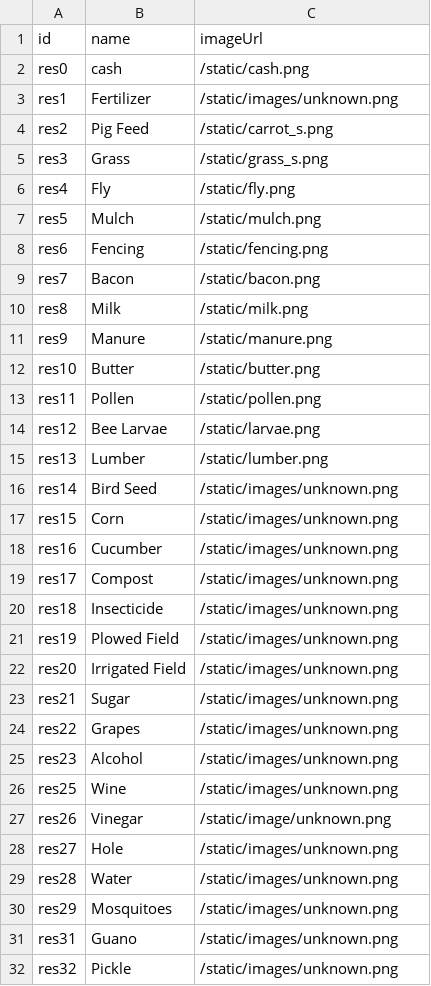
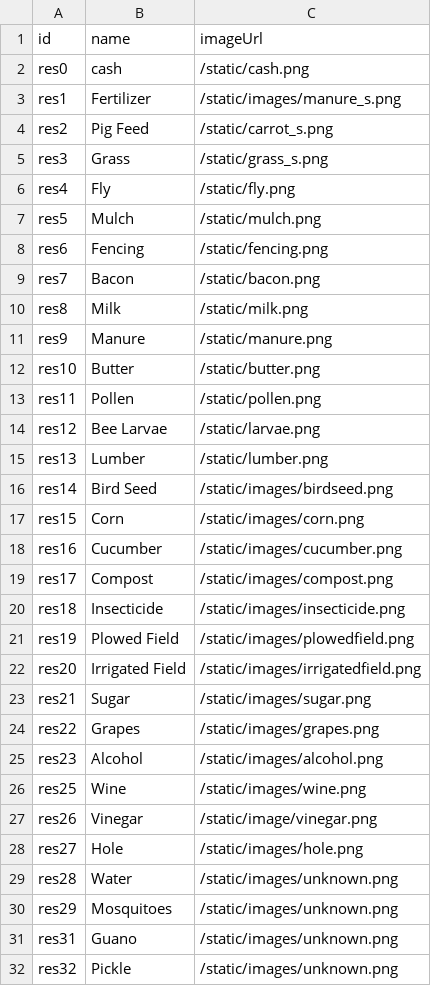
Before and after one commit to bjones3/webMinigame, a CSV file: ruledata/resources.csv, drawn as a sheet; only a part is shown.

Commit message:
resource images

```diff
--- a/ruledata/resources.csv
+++ b/ruledata/resources.csv
@@ -2,3 +2,3 @@ id,name,imageUrl
 res0,cash,/static/cash.png
-res1,Fertilizer,/static/images/unknown.png
+res1,Fertilizer,/static/images/manure_s.png
 res2,Pig Feed,/static/carrot_s.png
@@ -15,15 +15,15 @@ res12,Bee Larvae,/static/larvae.png
 res13,Lumber,/static/lumber.png
-res14,Bird Seed,/static/images/unknown.png
-res15,Corn,/static/images/unknown.png
-res16,Cucumber,/static/images/unknown.png
-res17,Compost,/static/images/unknown.png
-res18,Insecticide,/static/images/unknown.png
-res19,Plowed Field,/static/images/unknown.png
-res20,Irrigated Field,/static/images/unknown.png
-res21,Sugar,/static/images/unknown.png
-res22,Grapes,/static/images/unknown.png
-res23,Alcohol,/static/images/unknown.png
-res25,Wine,/static/images/unknown.png
-res26,Vinegar,/static/image/unknown.png
-res27,Hole,/static/images/unknown.png
+res14,Bird Seed,/static/images/birdseed.png
+res15,Corn,/static/images/corn.png
+res16,Cucumber,/static/images/cucumber.png
+res17,Compost,/static/images/compost.png
+res18,Insecticide,/static/images/insecticide.png
+res19,Plowed Field,/static/images/plowedfield.png
+res20,Irrigated Field,/static/images/irrigatedfield.png
+res21,Sugar,/static/images/sugar.png
+res22,Grapes,/static/images/grapes.png
+res23,Alcohol,/static/images/alcohol.png
+res25,Wine,/static/images/wine.png
+res26,Vinegar,/static/image/vinegar.png
+res27,Hole,/static/images/hole.png
 res28,Water,/static/images/unknown.png
```
Also changed, not shown: 45 other files.
